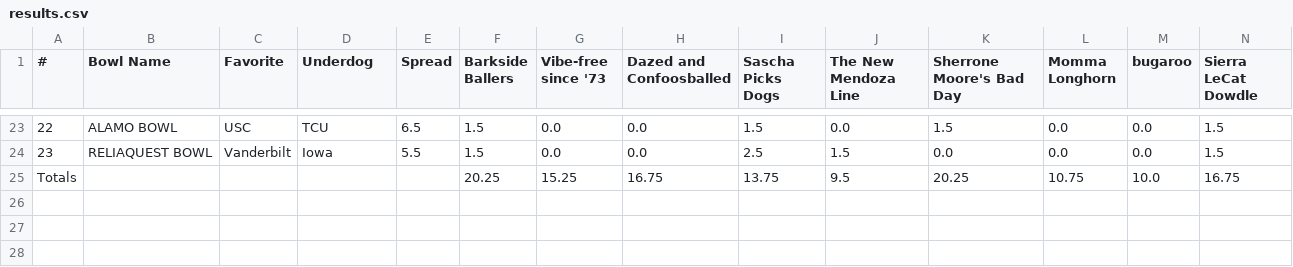
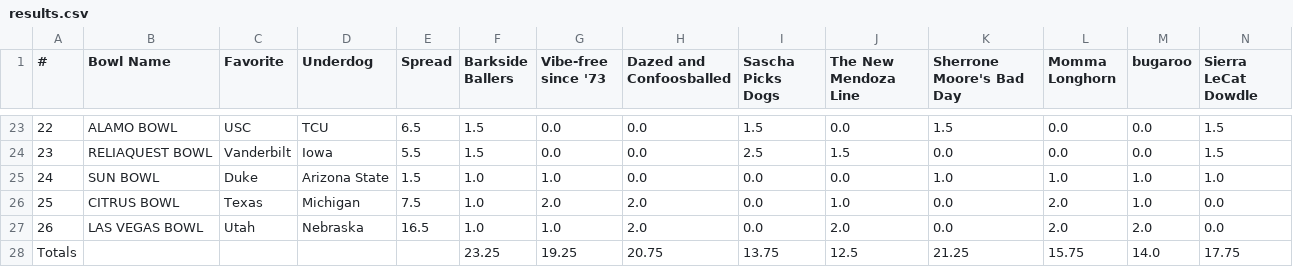
Before and after one commit to jorodo/jorodo.github.io, a CSV file: bowl_pool/2025-2026_Non-CFP/results.csv, drawn as a sheet; only a part is shown, gaps mark what is left out; removed rows and columns are numbered as before the commit, all else as after; rows hold the shown columns only; the diff names each change by its address in the sheet, - before the commit and + after, or states it on an @@ line.

```diff
--- a/bowl_pool/2025-2026_Non-CFP/results.csv
+++ b/bowl_pool/2025-2026_Non-CFP/results.csv
-row 25: Totals |  |  |  |  | 20.25 | 15.25 | 16.75 | 13.75 | 9.5 | 20.25 | 10.75 | 10.0 | 16.75
+row 25: 24 | SUN BOWL | Duke | Arizona State | 1.5 | 1.0 | 1.0 | 0.0 | 0.0 | 0.0 | 1.0 | 1.0 | 1.0 | 1.0
+row 26: 25 | CITRUS BOWL | Texas | Michigan | 7.5 | 1.0 | 2.0 | 2.0 | 0.0 | 1.0 | 0.0 | 2.0 | 1.0 | 0.0
+row 27: 26 | LAS VEGAS BOWL | Utah | Nebraska | 16.5 | 1.0 | 1.0 | 2.0 | 0.0 | 2.0 | 0.0 | 2.0 | 2.0 | 0.0
+row 28: Totals |  |  |  |  | 23.25 | 19.25 | 20.75 | 13.75 | 12.5 | 21.25 | 15.75 | 14.0 | 17.75
```
Also changed, not shown: bowl_pool/2025-2026/rankings.csv, bowl_pool/2025-2026/results.csv, 24 other files.
